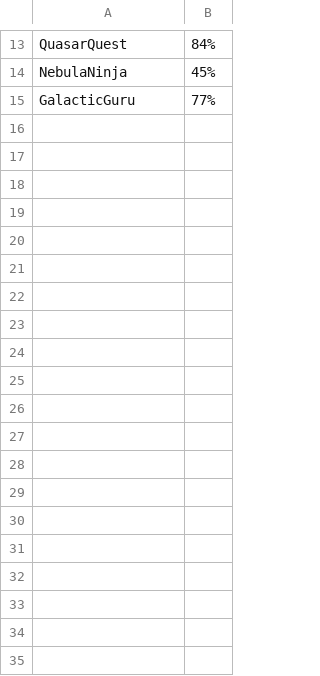
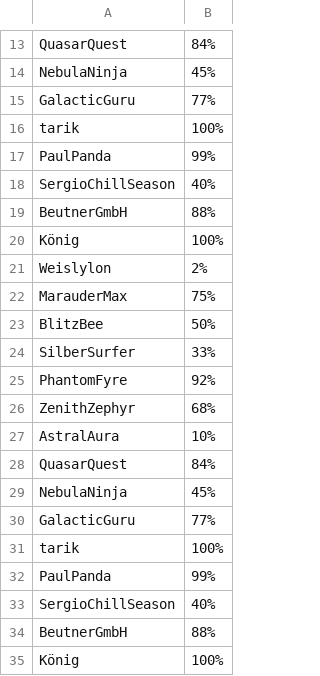
Before and after one commit to Buhmann-Bergemann/ifwb-projekt-php-quiz-bytebandiger, a CSV file: Bytebändiger/csv/bestenliste.csv, drawn as a sheet; only a part is shown, gaps mark what is left out; the diff covers the shown part only; the diff names each change by its address in the sheet, - before the commit and + after, or states it on an @@ line.

```diff
--- a/Bytebändiger/csv/bestenliste.csv
+++ b/Bytebändiger/csv/bestenliste.csv
+row 16: tarik | 100%
+row 17: PaulPanda | 99%
+row 18: SergioChillSeason | 40%
+row 19: BeutnerGmbH | 88%
+row 20: König | 100%
+row 21: Weislylon | 2%
+row 22: MarauderMax | 75%
+row 23: BlitzBee | 50%
+row 24: SilberSurfer | 33%
+row 25: PhantomFyre | 92%
+row 26: ZenithZephyr | 68%
+row 27: AstralAura | 10%
+row 28: QuasarQuest | 84%
+row 29: NebulaNinja | 45%
+row 30: GalacticGuru | 77%
+row 31: tarik | 100%
+row 32: PaulPanda | 99%
+row 33: SergioChillSeason | 40%
+row 34: BeutnerGmbH | 88%
+row 35: König | 100%
```
Also changed, not shown: 40 added rows elsewhere in this file, 11 other files.
